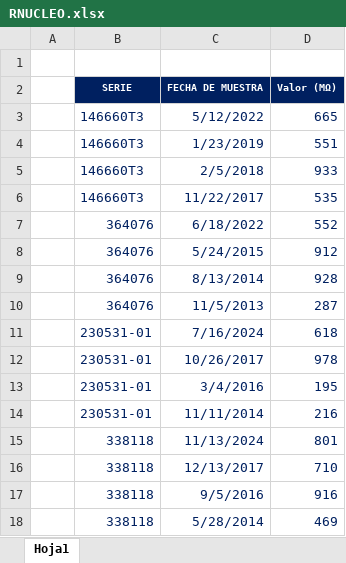
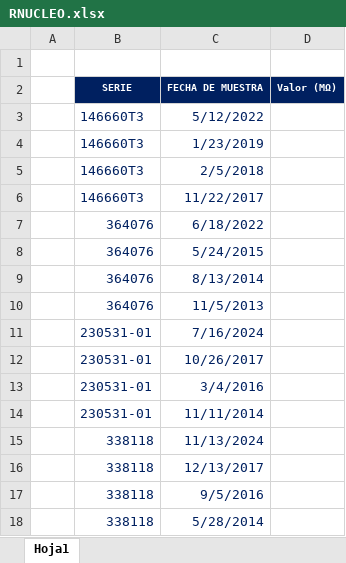
Before and after one commit to ronaldquispeO/Transformadores_R-D, an Excel workbook: Basededatos/RNUCLEO.xlsx, sheet Hoja1, drawn as a sheet; values as stored, in another font and other column widths than the file's, no borders; the diff names each change by its address in the sheet, - before the commit and + after, or states it on an @@ line.

```diff
--- a/Basededatos/RNUCLEO.xlsx (sheet Hoja1)
+++ b/Basededatos/RNUCLEO.xlsx (sheet Hoja1)
-D3 (Valor (MΩ)): 665
+D3 (Valor (MΩ)): (empty)
-D4 (Valor (MΩ)): 551
+D4 (Valor (MΩ)): (empty)
-D5 (Valor (MΩ)): 933
+D5 (Valor (MΩ)): (empty)
-D6 (Valor (MΩ)): 535
+D6 (Valor (MΩ)): (empty)
-D7 (Valor (MΩ)): 552
+D7 (Valor (MΩ)): (empty)
-D8 (Valor (MΩ)): 912
+D8 (Valor (MΩ)): (empty)
-D9 (Valor (MΩ)): 928
+D9 (Valor (MΩ)): (empty)
-D10 (Valor (MΩ)): 287
+D10 (Valor (MΩ)): (empty)
-D11 (Valor (MΩ)): 618
+D11 (Valor (MΩ)): (empty)
-D12 (Valor (MΩ)): 978
+D12 (Valor (MΩ)): (empty)
-D13 (Valor (MΩ)): 195
+D13 (Valor (MΩ)): (empty)
-D14 (Valor (MΩ)): 216
+D14 (Valor (MΩ)): (empty)
-D15 (Valor (MΩ)): 801
+D15 (Valor (MΩ)): (empty)
-D16 (Valor (MΩ)): 710
+D16 (Valor (MΩ)): (empty)
-D17 (Valor (MΩ)): 916
+D17 (Valor (MΩ)): (empty)
-D18 (Valor (MΩ)): 469
+D18 (Valor (MΩ)): (empty)
```
Also changed, not shown: Basededatos/FQOLTC.xlsx, Basededatos/FURANOS.xlsx, 4 other files.
